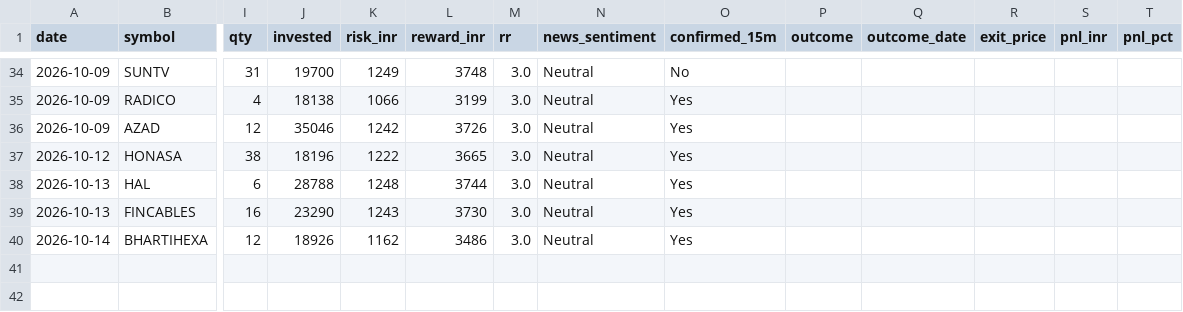
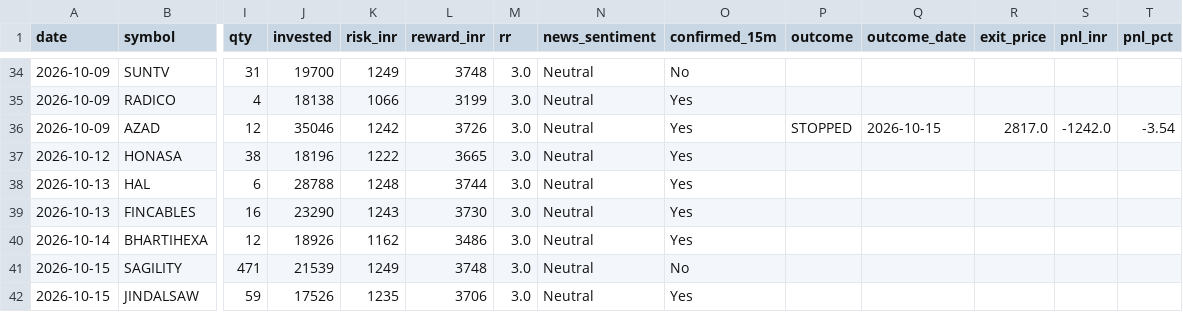
Before and after one commit to prabha-v2/india-swing-agent, a CSV file: trade_log.csv, drawn as a sheet; only a part is shown, gaps mark what is left out; rows hold the shown columns only; the diff names each change by its address in the sheet, - before the commit and + after, or states it on an @@ line.

```diff
--- a/trade_log.csv
+++ b/trade_log.csv
-P36 (outcome): (empty)
+P36 (outcome): STOPPED
-Q36 (outcome_date): (empty)
+Q36 (outcome_date): 2026-10-15
-R36 (exit_price): (empty)
+R36 (exit_price): 2817.0
-S36 (pnl_inr): (empty)
+S36 (pnl_inr): -1242.0
-T36 (pnl_pct): (empty)
+T36 (pnl_pct): -3.54
+row 41: 2026-10-15 | SAGILITY | 471 | 21539 | 1249 | 3748 | 3.0 | Neutral | No
+row 42: 2026-10-15 | JINDALSAW | 59 | 17526 | 1235 | 3706 | 3.0 | Neutral | Yes
```
